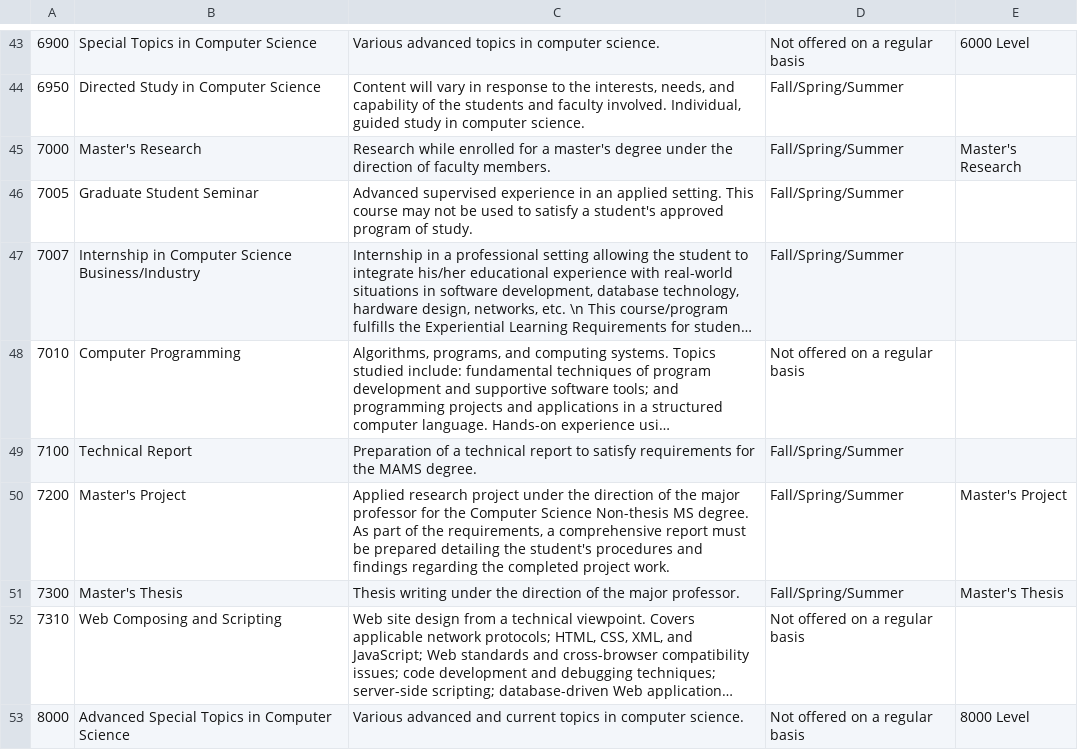
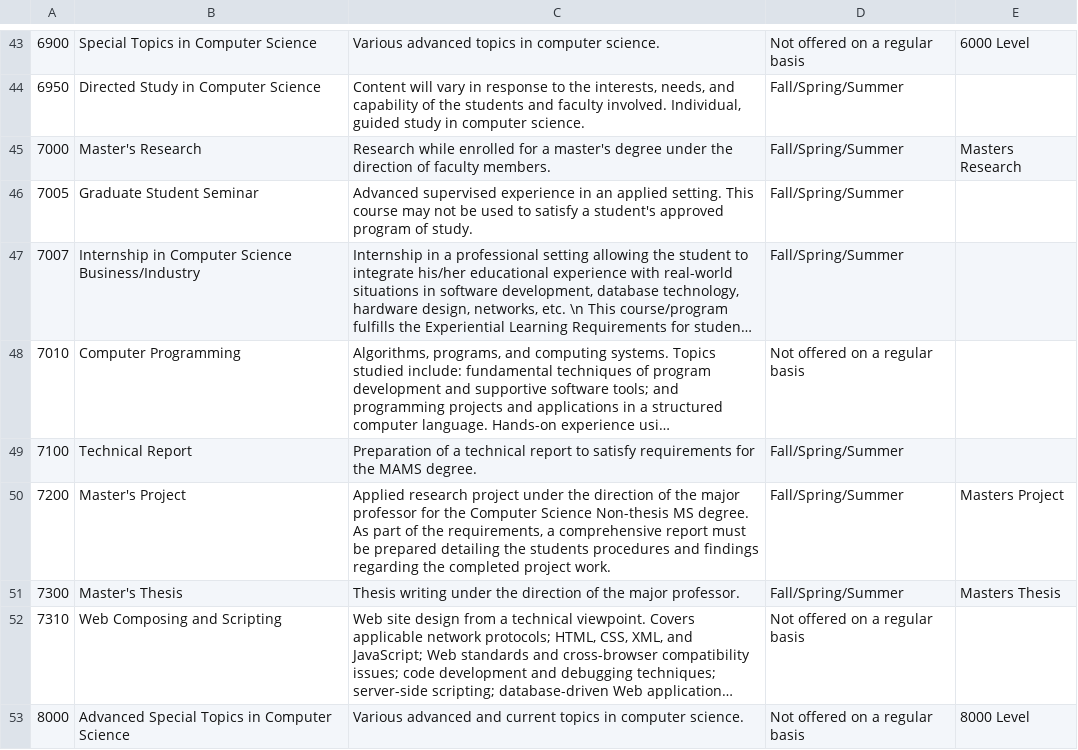
Before and after one commit to Witty-Username-Was-Taken/CS-Grad-Guide, a CSV file: app/src/main/res/raw/class_list.csv, drawn as a sheet; only a part is shown, gaps mark what is left out; long unchanged cells end in …; the diff names each change by its address in the sheet, - before the commit and + after, or states it on an @@ line.

```diff
--- a/app/src/main/res/raw/class_list.csv
+++ b/app/src/main/res/raw/class_list.csv
-E45: Master's Research
+E45: Masters Research
-C50: …detailing the student's procedures and…
+C50: …detailing the students procedures and…
-E50: Master's Project
+E50: Masters Project
-E51: Master's Thesis
+E51: Masters Thesis
```
Also changed, not shown: 16 other files.
